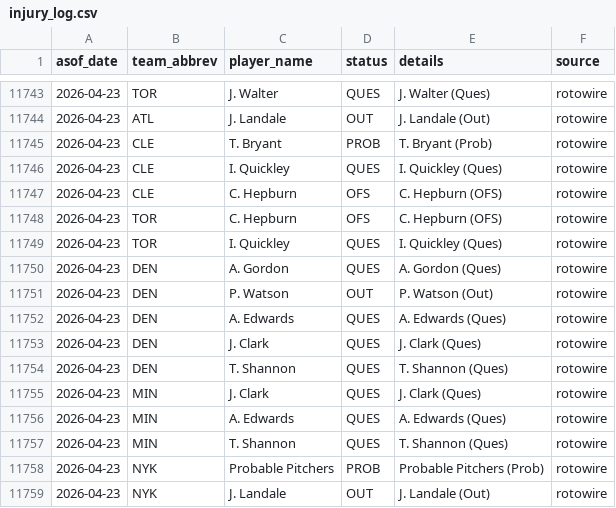
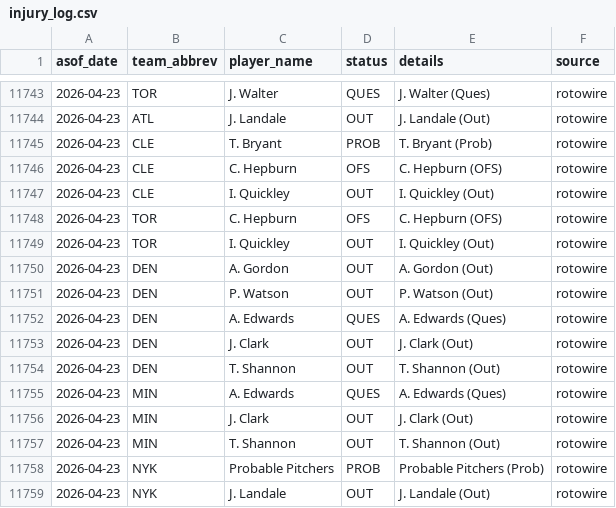
Before and after one commit to oliver-monday/moneyline, a CSV file: logs/injury_log.csv, drawn as a sheet; only a part is shown, gaps mark what is left out.

```diff
--- a/logs/injury_log.csv
+++ b/logs/injury_log.csv
@@ -11745,14 +11745,14 @@ asof_date,team_abbrev,player_name,status,details,source
 2026-04-23,CLE,T. Bryant,PROB,T. Bryant (Prob),rotowire
-2026-04-23,CLE,I. Quickley,QUES,I. Quickley (Ques),rotowire
 2026-04-23,CLE,C. Hepburn,OFS,C. Hepburn (OFS),rotowire
+2026-04-23,CLE,I. Quickley,OUT,I. Quickley (Out),rotowire
 2026-04-23,TOR,C. Hepburn,OFS,C. Hepburn (OFS),rotowire
-2026-04-23,TOR,I. Quickley,QUES,I. Quickley (Ques),rotowire
-2026-04-23,DEN,A. Gordon,QUES,A. Gordon (Ques),rotowire
+2026-04-23,TOR,I. Quickley,OUT,I. Quickley (Out),rotowire
+2026-04-23,DEN,A. Gordon,OUT,A. Gordon (Out),rotowire
 2026-04-23,DEN,P. Watson,OUT,P. Watson (Out),rotowire
 2026-04-23,DEN,A. Edwards,QUES,A. Edwards (Ques),rotowire
-2026-04-23,DEN,J. Clark,QUES,J. Clark (Ques),rotowire
-2026-04-23,DEN,T. Shannon,QUES,T. Shannon (Ques),rotowire
-2026-04-23,MIN,J. Clark,QUES,J. Clark (Ques),rotowire
+2026-04-23,DEN,J. Clark,OUT,J. Clark (Out),rotowire
+2026-04-23,DEN,T. Shannon,OUT,T. Shannon (Out),rotowire
 2026-04-23,MIN,A. Edwards,QUES,A. Edwards (Ques),rotowire
-2026-04-23,MIN,T. Shannon,QUES,T. Shannon (Ques),rotowire
+2026-04-23,MIN,J. Clark,OUT,J. Clark (Out),rotowire
+2026-04-23,MIN,T. Shannon,OUT,T. Shannon (Out),rotowire
 2026-04-23,NYK,Probable Pitchers,PROB,Probable Pitchers (Prob),rotowire
```
Also changed, not shown: 1 other file.
